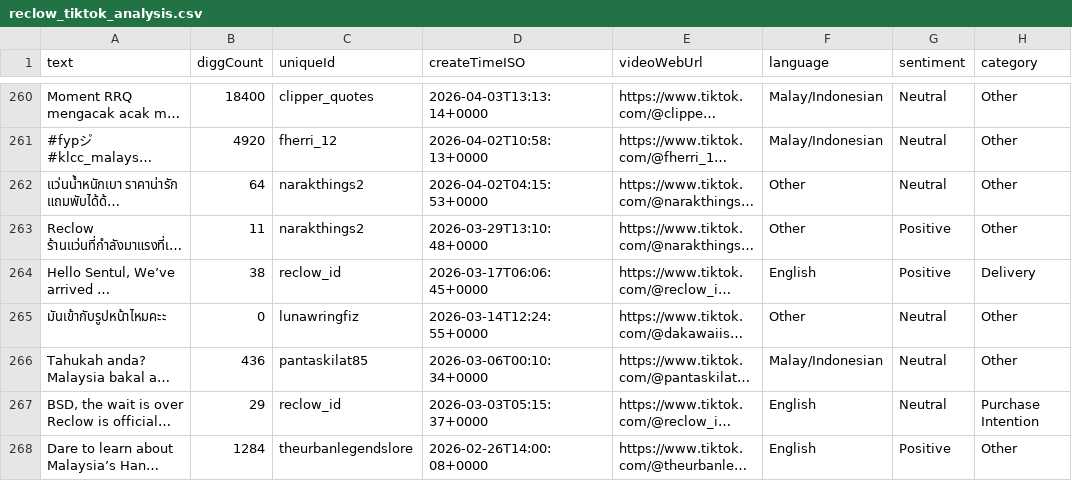
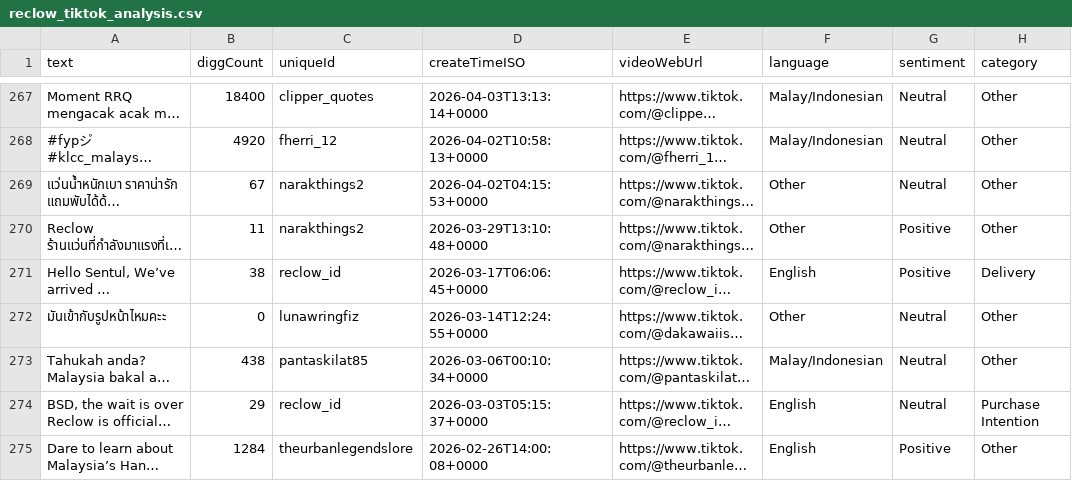
Before and after one commit to hyeran8315-hub/reclow-tiktok-dashboard, a CSV file: reclow_tiktok_analysis.csv, drawn as a sheet; only a part is shown, gaps mark what is left out; long unchanged cells end in …; addresses are those after the commit; the diff covers the shown part only; the diff names each change by its address in the sheet, - before the commit and + after, or states it on an @@ line.

```diff
--- a/reclow_tiktok_analysis.csv
+++ b/reclow_tiktok_analysis.csv
-B269 (diggCount): 64
+B269 (diggCount): 67
-B273 (diggCount): 436
+B273 (diggCount): 438
```
Also changed, not shown: 14 added rows and 12 edited cells elsewhere in this file.
